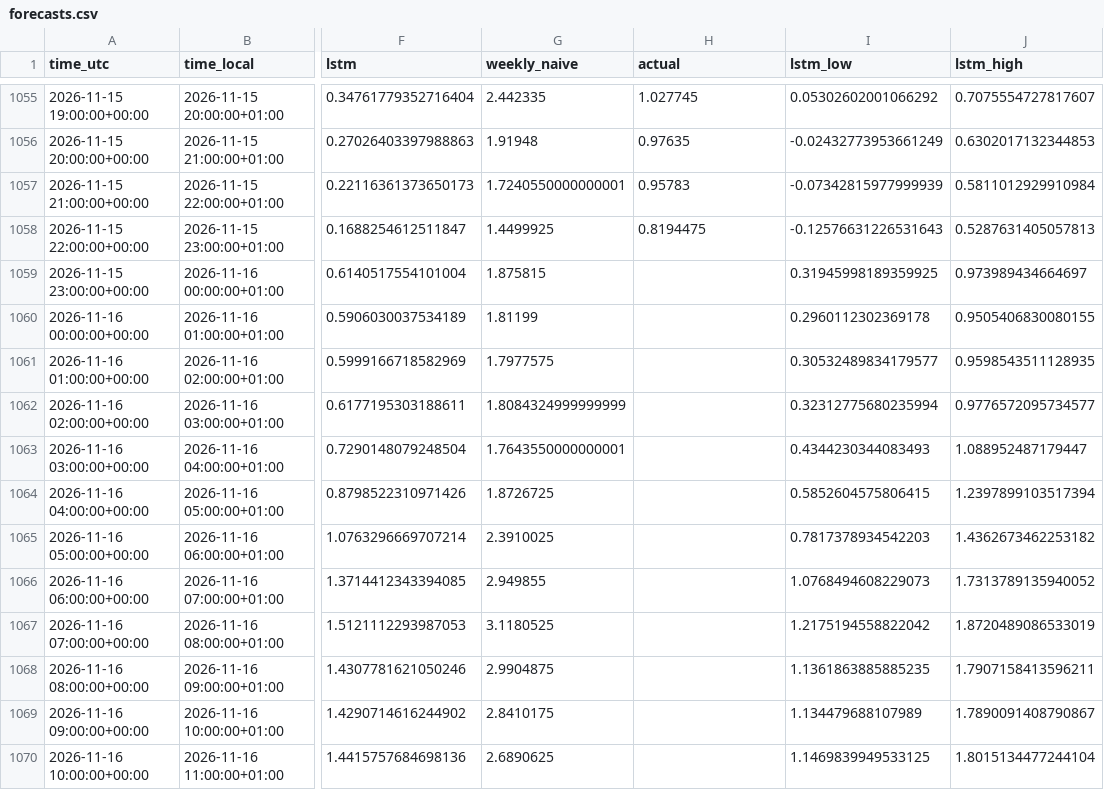
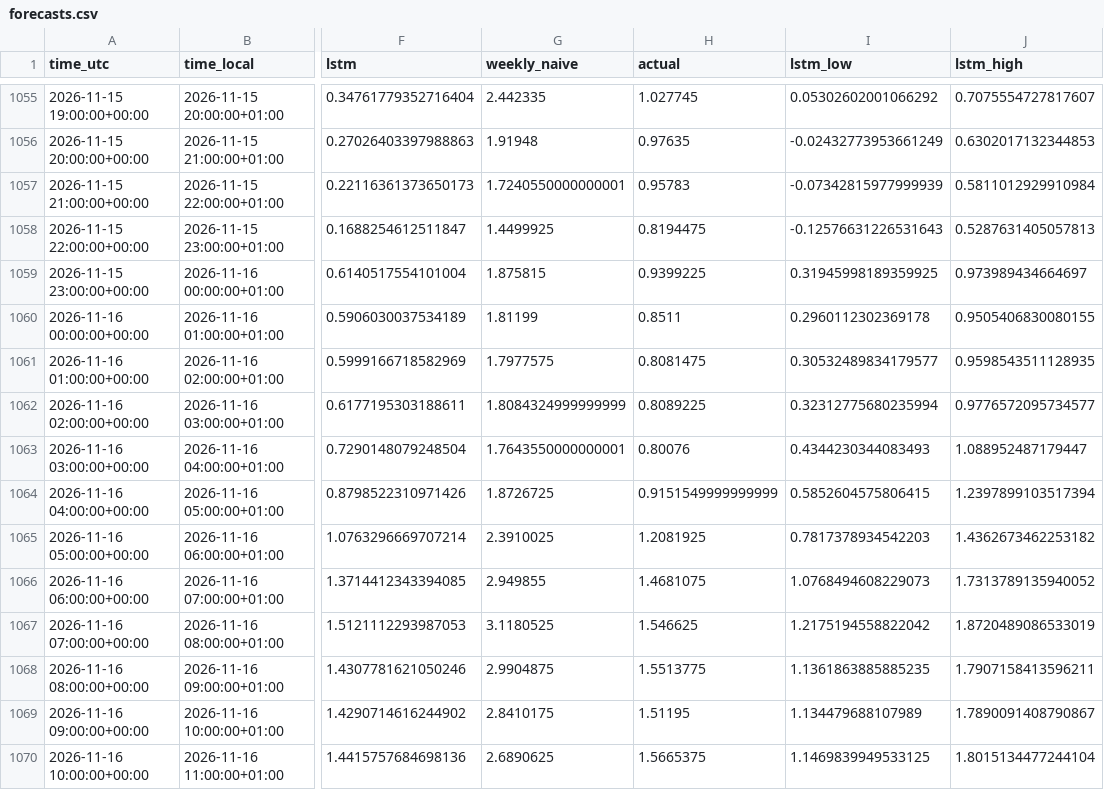
Before and after one commit to Hossain007Bhuiyan/se3-electricity-forecast, a CSV file: forecasts.csv, drawn as a sheet; only a part is shown, gaps mark what is left out; the diff covers the shown part only; the diff names each change by its address in the sheet, - before the commit and + after, or states it on an @@ line.

```diff
--- a/forecasts.csv
+++ b/forecasts.csv
-H1059 (actual): (empty)
+H1059 (actual): 0.9399225
-H1060 (actual): (empty)
+H1060 (actual): 0.8511
-H1061 (actual): (empty)
+H1061 (actual): 0.8081475
-H1062 (actual): (empty)
+H1062 (actual): 0.8089225
-H1063 (actual): (empty)
+H1063 (actual): 0.80076
-H1064 (actual): (empty)
+H1064 (actual): 0.9151549999999999
-H1065 (actual): (empty)
+H1065 (actual): 1.2081925
-H1066 (actual): (empty)
+H1066 (actual): 1.4681075
-H1067 (actual): (empty)
+H1067 (actual): 1.546625
-H1068 (actual): (empty)
+H1068 (actual): 1.5513775
-H1069 (actual): (empty)
+H1069 (actual): 1.51195
-H1070 (actual): (empty)
+H1070 (actual): 1.5665375
```
Also changed, not shown: 12 edited cells elsewhere in this file, 2 other files.
